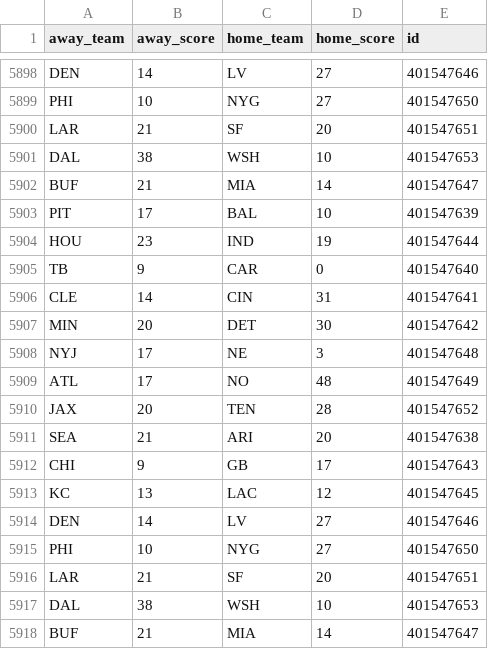
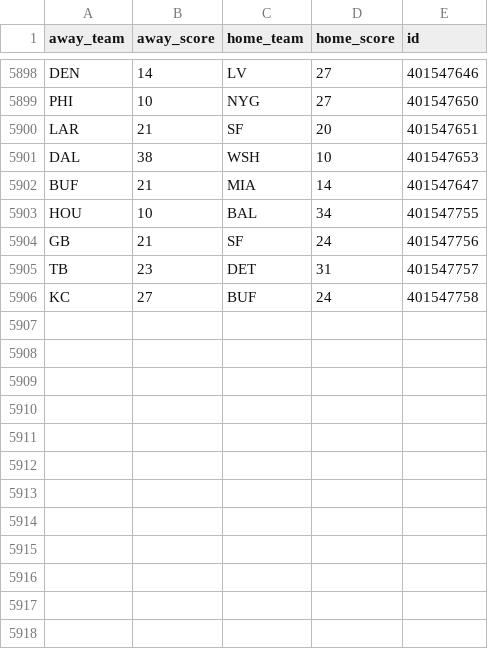
Before and after one commit to lawson-roberts/nfl_statistics, a CSV file: data/game_scores.csv, drawn as a sheet; only a part is shown, gaps mark what is left out; removed rows and columns are numbered as before the commit, all else as after; the diff names each change by its address in the sheet, - before the commit and + after, or states it on an @@ line.

```diff
--- a/data/game_scores.csv
+++ b/data/game_scores.csv
-row 5903: PIT | 17 | BAL | 10 | 401547639
-row 5904: HOU | 23 | IND | 19 | 401547644
-row 5905: TB | 9 | CAR | 0 | 401547640
-row 5906: CLE | 14 | CIN | 31 | 401547641
-row 5907: MIN | 20 | DET | 30 | 401547642
-row 5908: NYJ | 17 | NE | 3 | 401547648
-row 5909: ATL | 17 | NO | 48 | 401547649
-row 5910: JAX | 20 | TEN | 28 | 401547652
-row 5911: SEA | 21 | ARI | 20 | 401547638
-row 5912: CHI | 9 | GB | 17 | 401547643
-row 5913: KC | 13 | LAC | 12 | 401547645
-row 5914: DEN | 14 | LV | 27 | 401547646
-row 5915: PHI | 10 | NYG | 27 | 401547650
-row 5916: LAR | 21 | SF | 20 | 401547651
-row 5917: DAL | 38 | WSH | 10 | 401547653
-row 5918: BUF | 21 | MIA | 14 | 401547647
+row 5903: HOU | 10 | BAL | 34 | 401547755
+row 5904: GB | 21 | SF | 24 | 401547756
+row 5905: TB | 23 | DET | 31 | 401547757
+row 5906: KC | 27 | BUF | 24 | 401547758
```
Also changed, not shown: data/agg_team_stats.csv, data/df_ready_for_model.csv, 4 other files.
